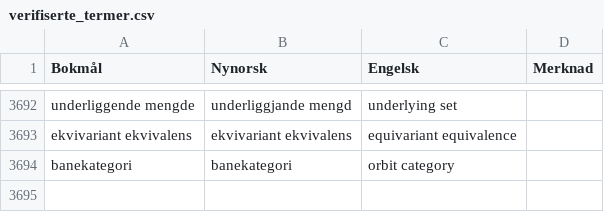
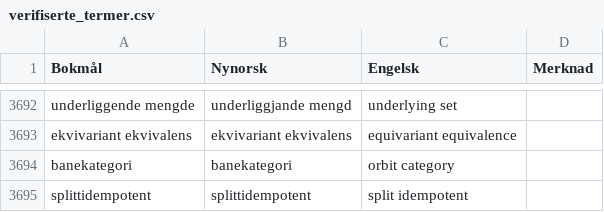
Before and after one commit to jfremstad/matematisk_ordliste, a CSV file: verifiserte_termer.csv, drawn as a sheet; only a part is shown, gaps mark what is left out; the diff names each change by its address in the sheet, - before the commit and + after, or states it on an @@ line.

Commit message:
splittidempotent (#178)

```diff
--- a/verifiserte_termer.csv
+++ b/verifiserte_termer.csv
+row 3695: splittidempotent | splittidempotent | split idempotent
```
